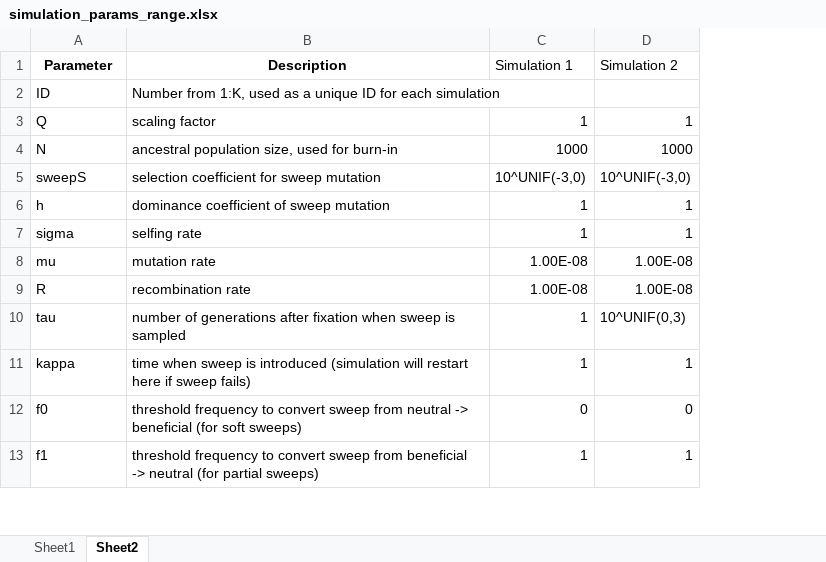
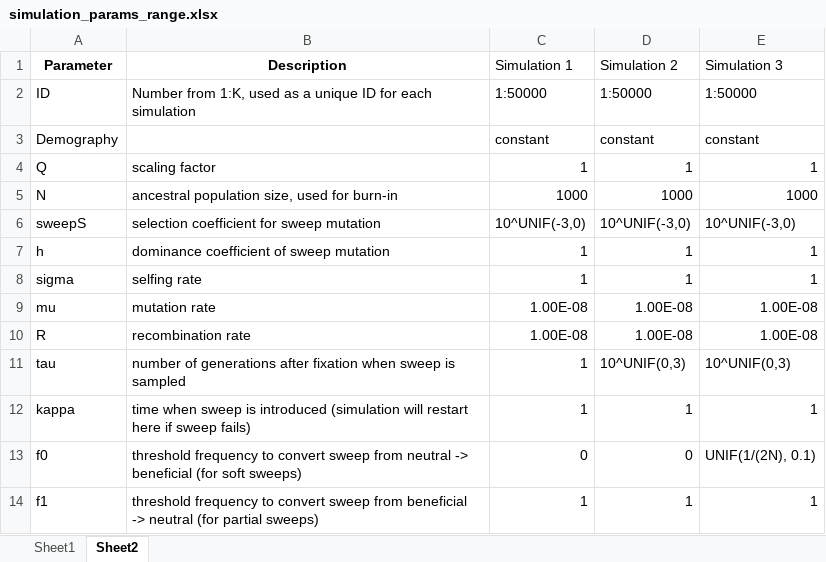
Before and after one commit to milesroberts-123/slim-sweep-cnn, an Excel workbook: doc/simulation_params_range.xlsx, sheet Sheet2, drawn as a sheet; only a part is shown; values as stored, in another font and other column widths than the file's, no borders; addresses are those after the commit; the diff names each change by its address in the sheet, - before the commit and + after, or states it on an @@ line.

```diff
--- a/doc/simulation_params_range.xlsx (sheet Sheet2)
+++ b/doc/simulation_params_range.xlsx (sheet Sheet2)
+column E (Simulation 3), row 2: 1:50000; rows 4-14: 1 | 1000 | 10^UNIF(-3,0) | 1 | 1 | 1.00E-08 | 1.00E-08 | 10^UNIF(0,3) | 1 | UNIF(1/(2N), 0.1) | 1
-C2 (Simulation 1): (empty)
+C2 (Simulation 1): 1:50000
-D2 (Simulation 2): (empty)
+D2 (Simulation 2): 1:50000
+row 3: Demography |  | constant | constant | constant
```
Also changed, not shown: 3 other files.
